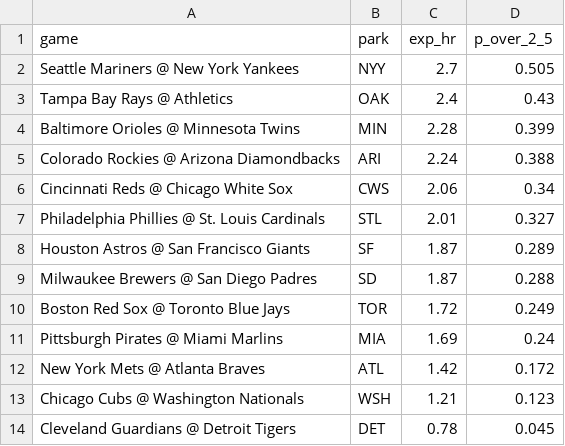
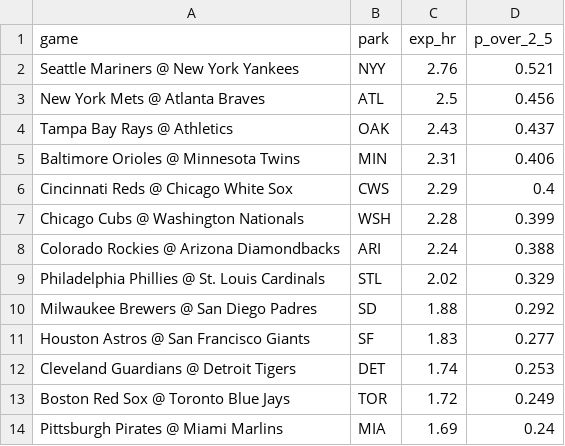
Before and after one commit to deebska/mlb-breakout-predictor, a CSV file: hr_games.csv, drawn as a sheet.

```diff
--- a/hr_games.csv
+++ b/hr_games.csv
@@ -1,14 +1,14 @@
 game,park,exp_hr,p_over_2_5
-Seattle Mariners @ New York Yankees,NYY,2.7,0.505
-Tampa Bay Rays @ Athletics,OAK,2.4,0.43
-Baltimore Orioles @ Minnesota Twins,MIN,2.28,0.399
+Seattle Mariners @ New York Yankees,NYY,2.76,0.521
+New York Mets @ Atlanta Braves,ATL,2.5,0.456
+Tampa Bay Rays @ Athletics,OAK,2.43,0.437
+Baltimore Orioles @ Minnesota Twins,MIN,2.31,0.406
+Cincinnati Reds @ Chicago White Sox,CWS,2.29,0.4
+Chicago Cubs @ Washington Nationals,WSH,2.28,0.399
 Colorado Rockies @ Arizona Diamondbacks,ARI,2.24,0.388
-Cincinnati Reds @ Chicago White Sox,CWS,2.06,0.34
-Philadelphia Phillies @ St. Louis Cardinals,STL,2.01,0.327
-Houston Astros @ San Francisco Giants,SF,1.87,0.289
-Milwaukee Brewers @ San Diego Padres,SD,1.87,0.288
+Philadelphia Phillies @ St. Louis Cardinals,STL,2.02,0.329
+Milwaukee Brewers @ San Diego Padres,SD,1.88,0.292
+Houston Astros @ San Francisco Giants,SF,1.83,0.277
+Cleveland Guardians @ Detroit Tigers,DET,1.74,0.253
 Boston Red Sox @ Toronto Blue Jays,TOR,1.72,0.249
 Pittsburgh Pirates @ Miami Marlins,MIA,1.69,0.24
-New York Mets @ Atlanta Braves,ATL,1.42,0.172
-Chicago Cubs @ Washington Nationals,WSH,1.21,0.123
-Cleveland Guardians @ Detroit Tigers,DET,0.78,0.045
```
Also changed, not shown: predictions/2026-08-12.csv, 7 other files.
